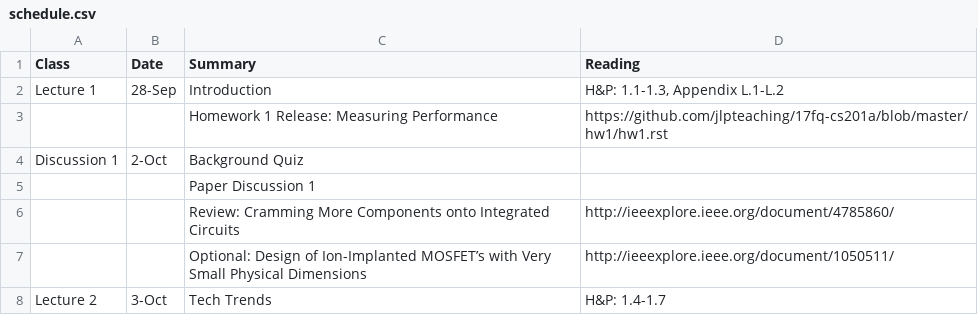
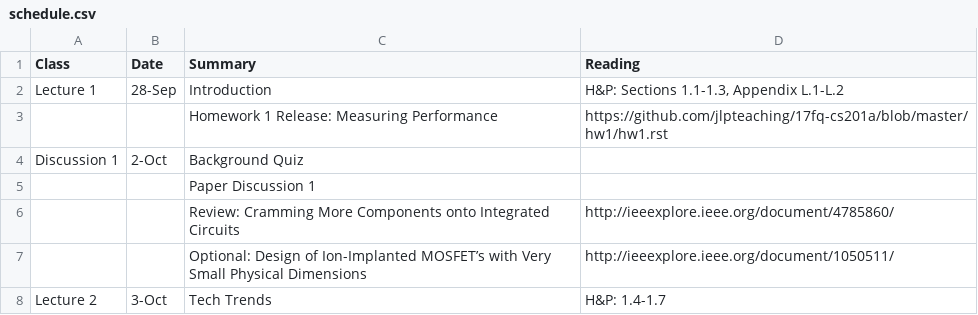
Before and after one commit to jlpteaching/ECS201A, a CSV file: syllabus/schedule.csv, drawn as a sheet; only a part is shown.

```diff
--- a/syllabus/schedule.csv
+++ b/syllabus/schedule.csv
@@ -1,3 +1,3 @@
 Class,Date,Summary,Reading
-Lecture 1,28-Sep,Introduction,"H&P: 1.1-1.3, Appendix L.1-L.2"
+Lecture 1,28-Sep,Introduction,"H&P: Sections 1.1-1.3, Appendix L.1-L.2"
 ,,Homework 1 Release: Measuring Performance,https://github.com/jlpteaching/17fq-cs201a/blob/master/hw1/hw1.rst
```
Also changed, not shown: 1 other file.
